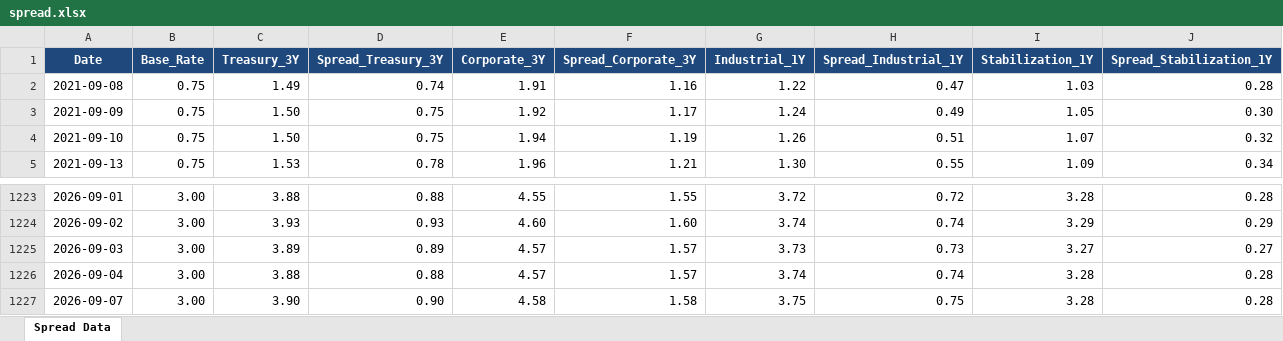
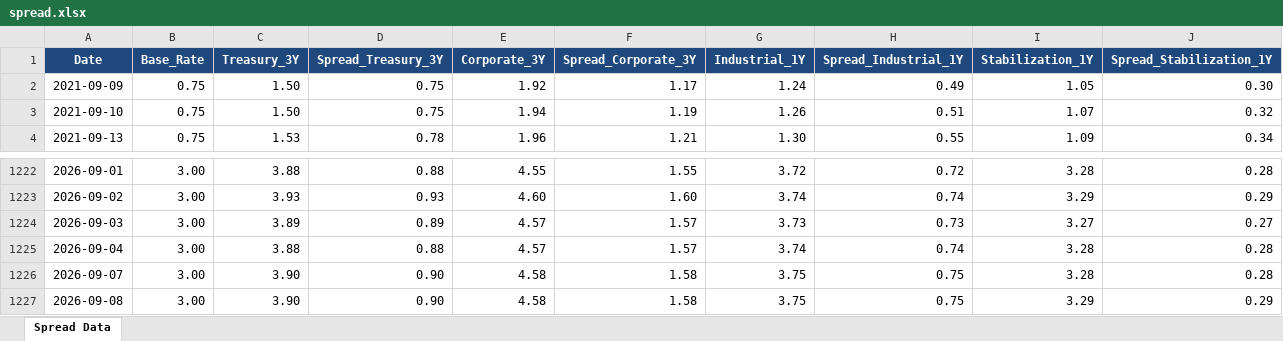
Before and after one commit to jaeha9366-lgtm/bok-spread-dashboard, an Excel workbook: spread.xlsx, sheet Spread Data, drawn as a sheet; only a part is shown, gaps mark what is left out; values as stored, in another font and other column widths than the file's, no borders; removed rows and columns are numbered as before the commit, all else as after; the diff names each change by its address in the sheet, - before the commit and + after, or states it on an @@ line.

```diff
--- a/spread.xlsx (sheet Spread Data)
+++ b/spread.xlsx (sheet Spread Data)
-row 2: 2021-09-08 | 0.75 | 1.49 | 0.74 | 1.91 | 1.16 | 1.22 | 0.47 | 1.03 | 0.28
+row 1227: 2026-09-08 | 3.00 | 3.90 | 0.90 | 4.58 | 1.58 | 3.75 | 0.75 | 3.29 | 0.29
```
Also changed, not shown: 5 other files.
